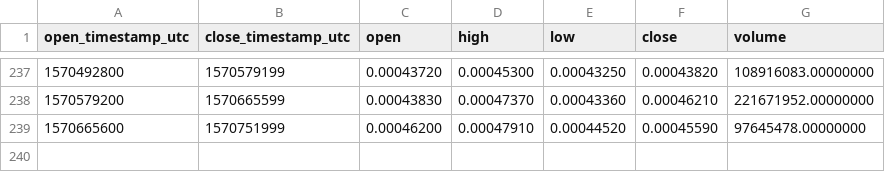
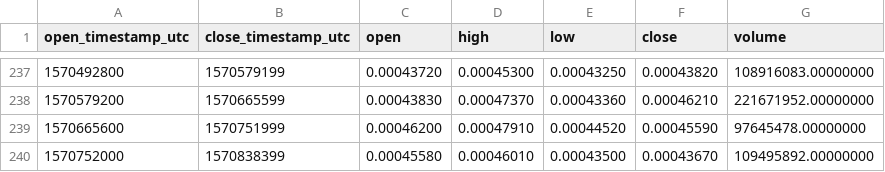
Before and after one commit to cryptobigbro/binance-BTTUSDC, a CSV file: binance-BTTUSDC-1d.csv, drawn as a sheet; only a part is shown, gaps mark what is left out; the diff names each change by its address in the sheet, - before the commit and + after, or states it on an @@ line.

```diff
--- a/binance-BTTUSDC-1d.csv
+++ b/binance-BTTUSDC-1d.csv
+row 240: 1570752000 | 1570838399 | 0.00045580 | 0.00046010 | 0.00043500 | 0.00043670 | 109495892.00000000
```
Also changed, not shown: binance-BTTUSDC-1h.csv.
